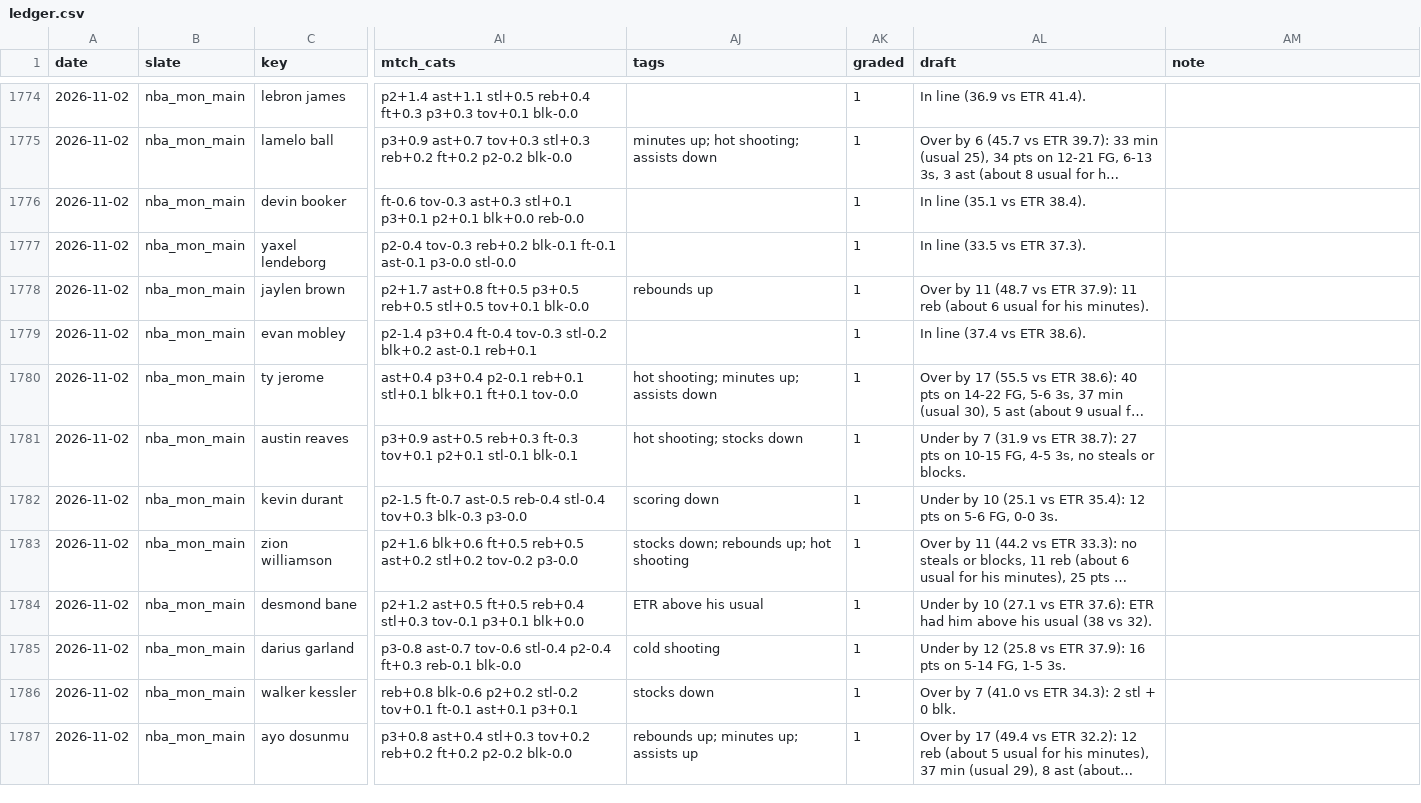
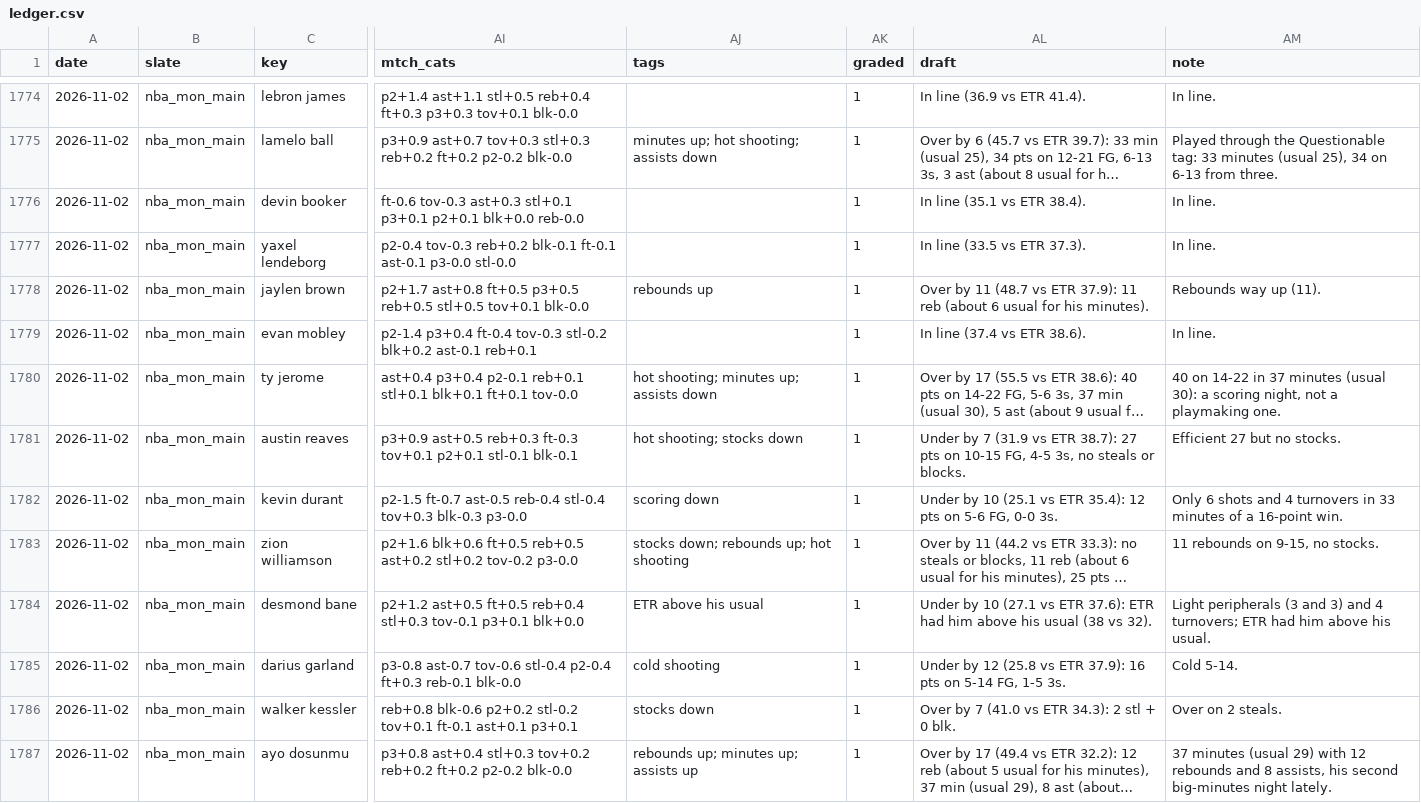
Before and after one commit to JonBoyBeats/br_rankings, a CSV file: analysis/nba/ledger.csv, drawn as a sheet; only a part is shown, gaps mark what is left out; long unchanged cells end in …; the diff covers the shown part only; the diff names each change by its address in the sheet, - before the commit and + after, or states it on an @@ line.

```diff
--- a/analysis/nba/ledger.csv
+++ b/analysis/nba/ledger.csv
-AM1774 (note): (empty)
+AM1774 (note): In line.
-AM1775 (note): (empty)
+AM1775 (note): Played through the Questionable tag: 33 minutes (usual 25), 34 on 6-13 from three.
-AM1776:AM1777 (note): (empty)
+AM1776:AM1777 (note): In line.
-AM1778 (note): (empty)
+AM1778 (note): Rebounds way up (11).
-AM1779 (note): (empty)
+AM1779 (note): In line.
-AM1780 (note): (empty)
+AM1780 (note): 40 on 14-22 in 37 minutes (usual 30): a scoring night, not a playmaking one.
-AM1781 (note): (empty)
+AM1781 (note): Efficient 27 but no stocks.
-AM1782 (note): (empty)
+AM1782 (note): Only 6 shots and 4 turnovers in 33 minutes of a 16-point win.
-AM1783 (note): (empty)
+AM1783 (note): 11 rebounds on 9-15, no stocks.
-AM1784 (note): (empty)
+AM1784 (note): Light peripherals (3 and 3) and 4 turnovers; ETR had him above his usual.
-AM1785 (note): (empty)
+AM1785 (note): Cold 5-14.
-AM1786 (note): (empty)
+AM1786 (note): Over on 2 steals.
-AM1787 (note): (empty)
+AM1787 (note): 37 minutes (usual 29) with 12 rebounds and 8 assists, his second big-minutes night lately.
```
Also changed, not shown: 47 edited cells elsewhere in this file, analysis/nba/report/misses.csv, 4 other files.
